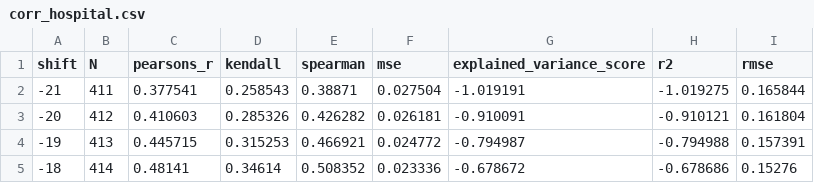
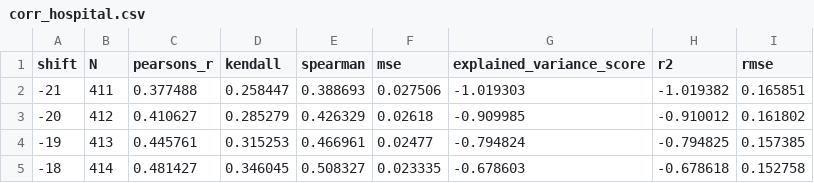
Before and after one commit to Sikerdebaard/r-estimates-nl, a CSV file: data/corr_hospital.csv, drawn as a sheet; only a part is shown; the diff covers the shown part only.

```diff
--- a/data/corr_hospital.csv
+++ b/data/corr_hospital.csv
@@ -1,5 +1,5 @@
 shift,N,pearsons_r,kendall,spearman,mse,explained_variance_score,r2,rmse
--21,411,0.377541,0.258543,0.38871,0.027504,-1.019191,-1.019275,0.165844
--20,412,0.410603,0.285326,0.426282,0.026181,-0.910091,-0.910121,0.161804
--19,413,0.445715,0.315253,0.466921,0.024772,-0.794987,-0.794988,0.157391
--18,414,0.48141,0.34614,0.508352,0.023336,-0.678672,-0.678686,0.15276
+-21,411,0.377488,0.258447,0.388693,0.027506,-1.019303,-1.019382,0.165851
+-20,412,0.410627,0.285279,0.426329,0.02618,-0.909985,-0.910012,0.161802
+-19,413,0.445761,0.315253,0.466961,0.02477,-0.794824,-0.794825,0.157385
+-18,414,0.481427,0.346045,0.508327,0.023335,-0.678603,-0.678618,0.152758
```
Also changed, not shown: 151 edited cells elsewhere in this file, data/combo_metrics.csv, data/metrics.csv, 4 other files.
